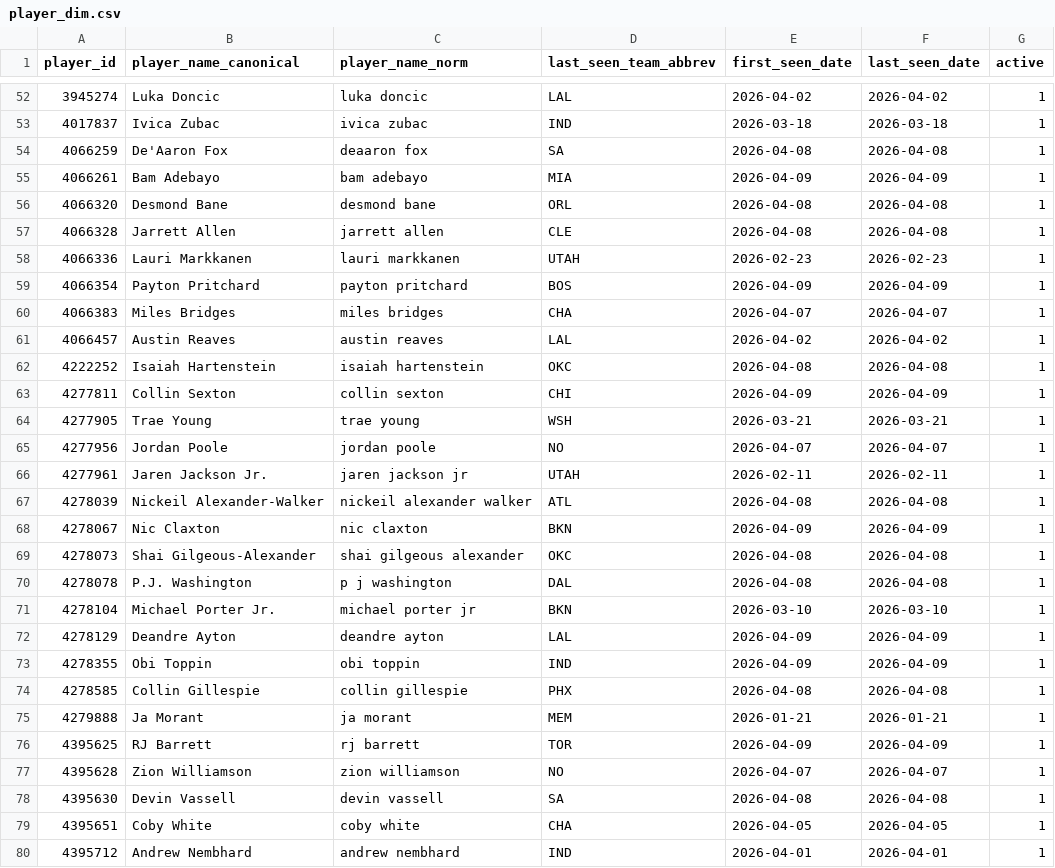
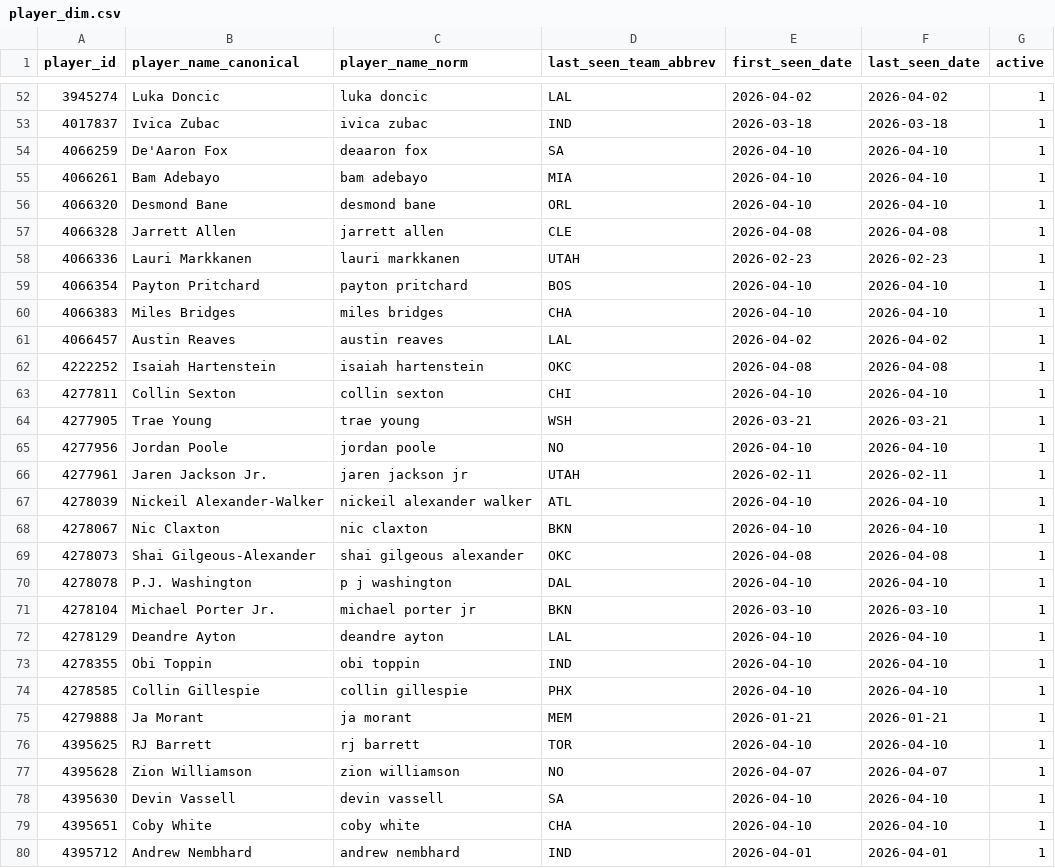
Before and after one commit to oliver-monday/moneyline, a CSV file: player_dim.csv, drawn as a sheet; only a part is shown, gaps mark what is left out; the diff covers the shown part only.

```diff
--- a/player_dim.csv
+++ b/player_dim.csv
@@ -53,28 +53,28 @@ player_id,player_name_canonical,player_name_norm,last_seen_team_abbrev,first_see
 4017837,Ivica Zubac,ivica zubac,IND,2026-03-18,2026-03-18,1
-4066259,De'Aaron Fox,deaaron fox,SA,2026-04-08,2026-04-08,1
-4066261,Bam Adebayo,bam adebayo,MIA,2026-04-09,2026-04-09,1
-4066320,Desmond Bane,desmond bane,ORL,2026-04-08,2026-04-08,1
+4066259,De'Aaron Fox,deaaron fox,SA,2026-04-10,2026-04-10,1
+4066261,Bam Adebayo,bam adebayo,MIA,2026-04-10,2026-04-10,1
+4066320,Desmond Bane,desmond bane,ORL,2026-04-10,2026-04-10,1
 4066328,Jarrett Allen,jarrett allen,CLE,2026-04-08,2026-04-08,1
 4066336,Lauri Markkanen,lauri markkanen,UTAH,2026-02-23,2026-02-23,1
-4066354,Payton Pritchard,payton pritchard,BOS,2026-04-09,2026-04-09,1
-4066383,Miles Bridges,miles bridges,CHA,2026-04-07,2026-04-07,1
+4066354,Payton Pritchard,payton pritchard,BOS,2026-04-10,2026-04-10,1
+4066383,Miles Bridges,miles bridges,CHA,2026-04-10,2026-04-10,1
 4066457,Austin Reaves,austin reaves,LAL,2026-04-02,2026-04-02,1
 4222252,Isaiah Hartenstein,isaiah hartenstein,OKC,2026-04-08,2026-04-08,1
-4277811,Collin Sexton,collin sexton,CHI,2026-04-09,2026-04-09,1
+4277811,Collin Sexton,collin sexton,CHI,2026-04-10,2026-04-10,1
 4277905,Trae Young,trae young,WSH,2026-03-21,2026-03-21,1
-4277956,Jordan Poole,jordan poole,NO,2026-04-07,2026-04-07,1
+4277956,Jordan Poole,jordan poole,NO,2026-04-10,2026-04-10,1
 4277961,Jaren Jackson Jr.,jaren jackson jr,UTAH,2026-02-11,2026-02-11,1
-4278039,Nickeil Alexander-Walker,nickeil alexander walker,ATL,2026-04-08,2026-04-08,1
-4278067,Nic Claxton,nic claxton,BKN,2026-04-09,2026-04-09,1
+4278039,Nickeil Alexander-Walker,nickeil alexander walker,ATL,2026-04-10,2026-04-10,1
+4278067,Nic Claxton,nic claxton,BKN,2026-04-10,2026-04-10,1
 4278073,Shai Gilgeous-Alexander,shai gilgeous alexander,OKC,2026-04-08,2026-04-08,1
-4278078,P.J. Washington,p j washington,DAL,2026-04-08,2026-04-08,1
+4278078,P.J. Washington,p j washington,DAL,2026-04-10,2026-04-10,1
 4278104,Michael Porter Jr.,michael porter jr,BKN,2026-03-10,2026-03-10,1
-4278129,Deandre Ayton,deandre ayton,LAL,2026-04-09,2026-04-09,1
-4278355,Obi Toppin,obi toppin,IND,2026-04-09,2026-04-09,1
-4278585,Collin Gillespie,collin gillespie,PHX,2026-04-08,2026-04-08,1
+4278129,Deandre Ayton,deandre ayton,LAL,2026-04-10,2026-04-10,1
+4278355,Obi Toppin,obi toppin,IND,2026-04-10,2026-04-10,1
+4278585,Collin Gillespie,collin gillespie,PHX,2026-04-10,2026-04-10,1
 4279888,Ja Morant,ja morant,MEM,2026-01-21,2026-01-21,1
-4395625,RJ Barrett,rj barrett,TOR,2026-04-09,2026-04-09,1
+4395625,RJ Barrett,rj barrett,TOR,2026-04-10,2026-04-10,1
 4395628,Zion Williamson,zion williamson,NO,2026-04-07,2026-04-07,1
-4395630,Devin Vassell,devin vassell,SA,2026-04-08,2026-04-08,1
-4395651,Coby White,coby white,CHA,2026-04-05,2026-04-05,1
+4395630,Devin Vassell,devin vassell,SA,2026-04-10,2026-04-10,1
+4395651,Coby White,coby white,CHA,2026-04-10,2026-04-10,1
 4395712,Andrew Nembhard,andrew nembhard,IND,2026-04-01,2026-04-01,1
```
Also changed, not shown: 162 edited cells elsewhere in this file, data/perf/season_2026/legs/2026-04-10.csv, data/team_game_log.csv, 16 other files.
